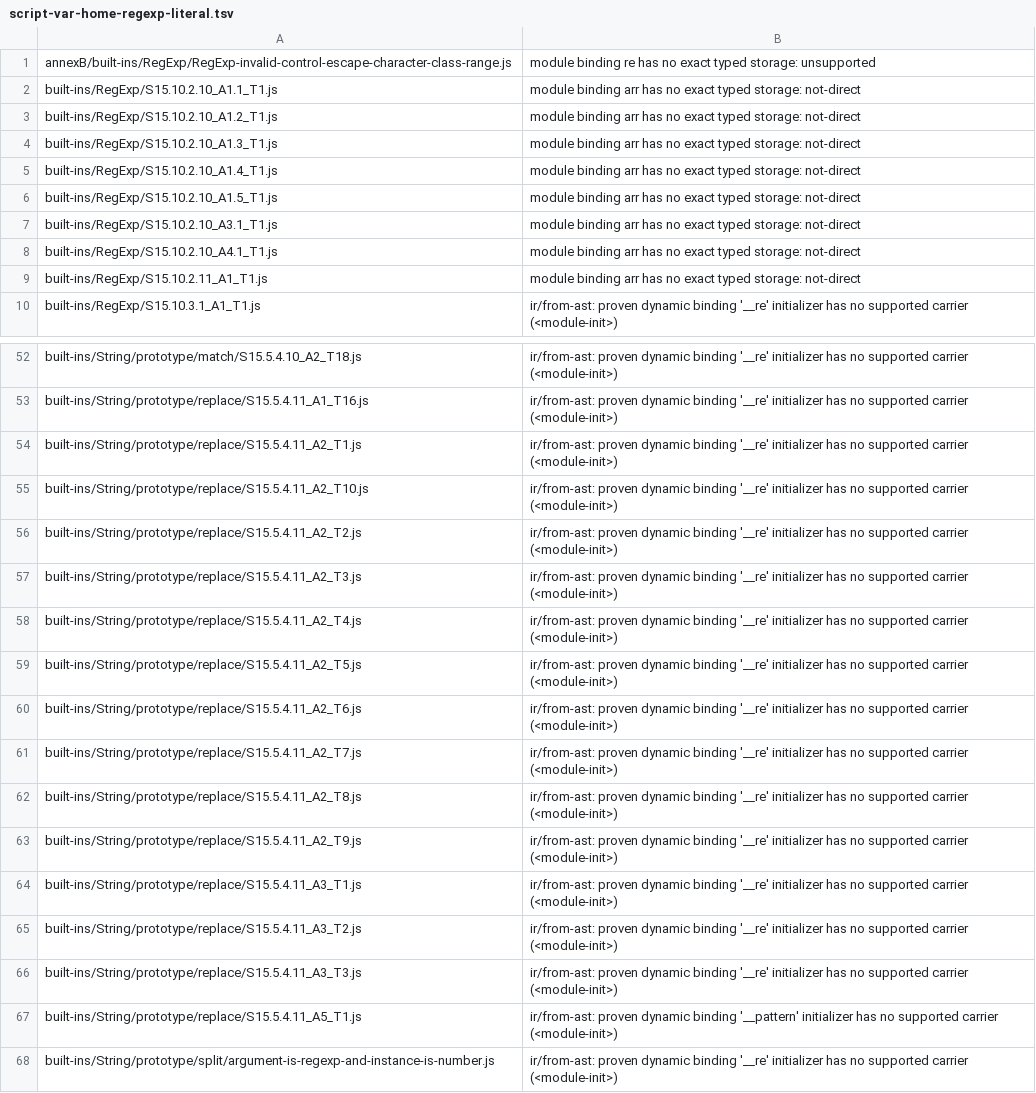
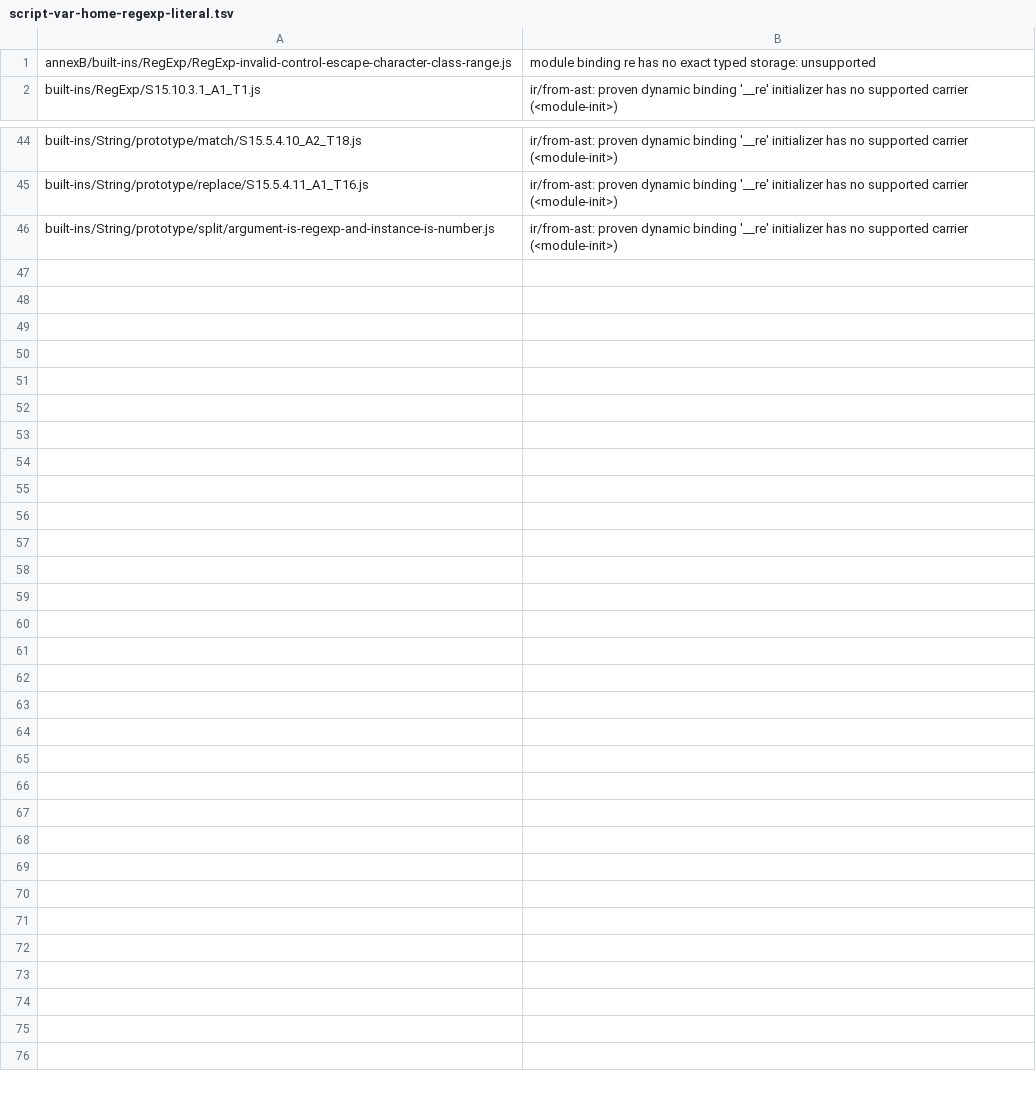
Before and after one commit to loopdive/js2, a TSV file: plan/log/es5-ir-only-census-2026-11-19-lists/script-var-home-regexp-literal.tsv, drawn as a sheet; only a part is shown, gaps mark what is left out; the diff names each change by its address in the sheet, - before the commit and + after, or states it on an @@ line.

```diff
--- a/plan/log/es5-ir-only-census-2026-11-19-lists/script-var-home-regexp-literal.tsv
+++ b/plan/log/es5-ir-only-census-2026-11-19-lists/script-var-home-regexp-literal.tsv
-row 2: built-ins/RegExp/S15.10.2.10_A1.1_T1.js | module binding arr has no exact typed storage: not-direct
-row 3: built-ins/RegExp/S15.10.2.10_A1.2_T1.js | module binding arr has no exact typed storage: not-direct
-row 4: built-ins/RegExp/S15.10.2.10_A1.3_T1.js | module binding arr has no exact typed storage: not-direct
-row 5: built-ins/RegExp/S15.10.2.10_A1.4_T1.js | module binding arr has no exact typed storage: not-direct
-row 6: built-ins/RegExp/S15.10.2.10_A1.5_T1.js | module binding arr has no exact typed storage: not-direct
-row 7: built-ins/RegExp/S15.10.2.10_A3.1_T1.js | module binding arr has no exact typed storage: not-direct
-row 8: built-ins/RegExp/S15.10.2.10_A4.1_T1.js | module binding arr has no exact typed storage: not-direct
-row 9: built-ins/RegExp/S15.10.2.11_A1_T1.js | module binding arr has no exact typed storage: not-direct
-row 54: built-ins/String/prototype/replace/S15.5.4.11_A2_T1.js | ir/from-ast: proven dynamic binding '__re' initializer has no supported carrier (<module-init>)
-row 55: built-ins/String/prototype/replace/S15.5.4.11_A2_T10.js | ir/from-ast: proven dynamic binding '__re' initializer has no supported carrier (<module-init>)
-row 56: built-ins/String/prototype/replace/S15.5.4.11_A2_T2.js | ir/from-ast: proven dynamic binding '__re' initializer has no supported carrier (<module-init>)
-row 57: built-ins/String/prototype/replace/S15.5.4.11_A2_T3.js | ir/from-ast: proven dynamic binding '__re' initializer has no supported carrier (<module-init>)
-row 58: built-ins/String/prototype/replace/S15.5.4.11_A2_T4.js | ir/from-ast: proven dynamic binding '__re' initializer has no supported carrier (<module-init>)
-row 59: built-ins/String/prototype/replace/S15.5.4.11_A2_T5.js | ir/from-ast: proven dynamic binding '__re' initializer has no supported carrier (<module-init>)
-row 60: built-ins/String/prototype/replace/S15.5.4.11_A2_T6.js | ir/from-ast: proven dynamic binding '__re' initializer has no supported carrier (<module-init>)
-row 61: built-ins/String/prototype/replace/S15.5.4.11_A2_T7.js | ir/from-ast: proven dynamic binding '__re' initializer has no supported carrier (<module-init>)
-row 62: built-ins/String/prototype/replace/S15.5.4.11_A2_T8.js | ir/from-ast: proven dynamic binding '__re' initializer has no supported carrier (<module-init>)
-row 63: built-ins/String/prototype/replace/S15.5.4.11_A2_T9.js | ir/from-ast: proven dynamic binding '__re' initializer has no supported carrier (<module-init>)
-row 64: built-ins/String/prototype/replace/S15.5.4.11_A3_T1.js | ir/from-ast: proven dynamic binding '__re' initializer has no supported carrier (<module-init>)
-row 65: built-ins/String/prototype/replace/S15.5.4.11_A3_T2.js | ir/from-ast: proven dynamic binding '__re' initializer has no supported carrier (<module-init>)
-row 66: built-ins/String/prototype/replace/S15.5.4.11_A3_T3.js | ir/from-ast: proven dynamic binding '__re' initializer has no supported carrier (<module-init>)
-row 67: built-ins/String/prototype/replace/S15.5.4.11_A5_T1.js | ir/from-ast: proven dynamic binding '__pattern' initializer has no supported carrier (<module-init>)
```
Also changed, not shown: plan/log/es5-ir-only-census-2026-11-19-lists/script-var-home-call-result.tsv, plan/log/es5-ir-only-census-2026-11-19-lists/script-var-home-iife-result.tsv, 8 other files.
